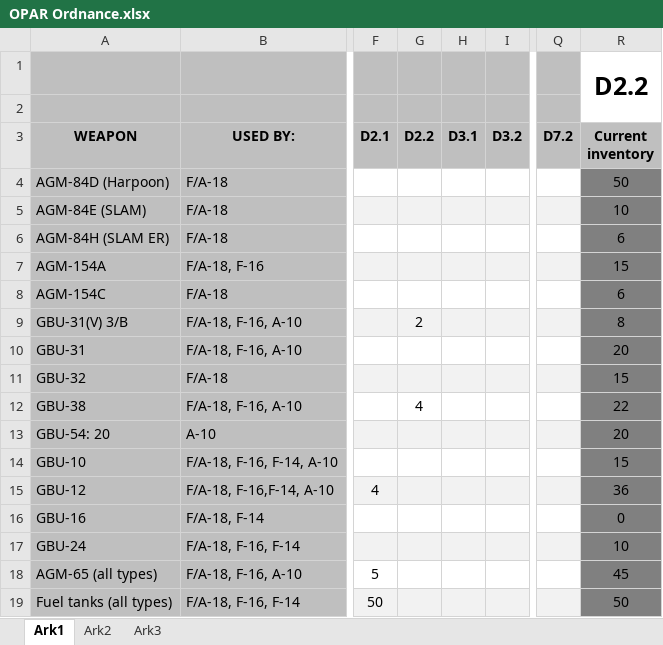
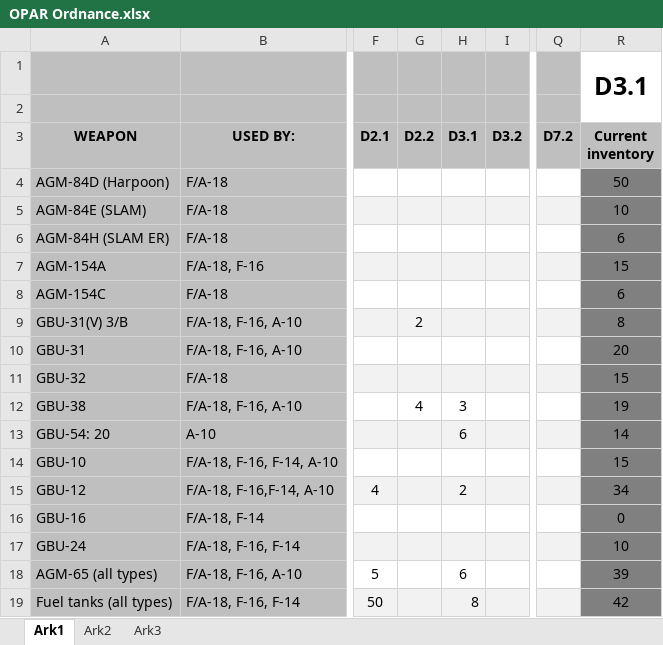
Before and after one commit to 132nd-vWing/OPAR-Brief, an Excel workbook: MISSION INFORMATION/OPAR Ordnance.xlsx, sheet Ark1, drawn as a sheet; only a part is shown, gaps mark what is left out; values as stored, in another font and other column widths than the file's, no borders; charts and pictures not drawn; the diff names each change by its address in the sheet, - before the commit and + after, or states it on an @@ line.

Commit message:
chg: Updated ordnance status + weather for D3.2

```diff
--- a/MISSION INFORMATION/OPAR Ordnance.xlsx (sheet Ark1)
+++ b/MISSION INFORMATION/OPAR Ordnance.xlsx (sheet Ark1)
-R1 (Current inventory): D2.2
+R1 (Current inventory): D3.1
-H12 (D3.1): (empty)
+H12 (D3.1): 3
-R12 (Current inventory): 22
+R12 (Current inventory): 19
-H13 (D3.1): (empty)
+H13 (D3.1): 6
-R13 (Current inventory): 20
+R13 (Current inventory): 14
-H15 (D3.1): (empty)
+H15 (D3.1): 2
-R15 (Current inventory): 36
+R15 (Current inventory): 34
-H18 (D3.1): (empty)
+H18 (D3.1): 6
-R18 (Current inventory): 45
+R18 (Current inventory): 39
-H19 (D3.1): (empty)
+H19 (D3.1): 8
-R19 (Current inventory): 50
+R19 (Current inventory): 42
```
Also changed, not shown: charts or pictures, 2 other files.
